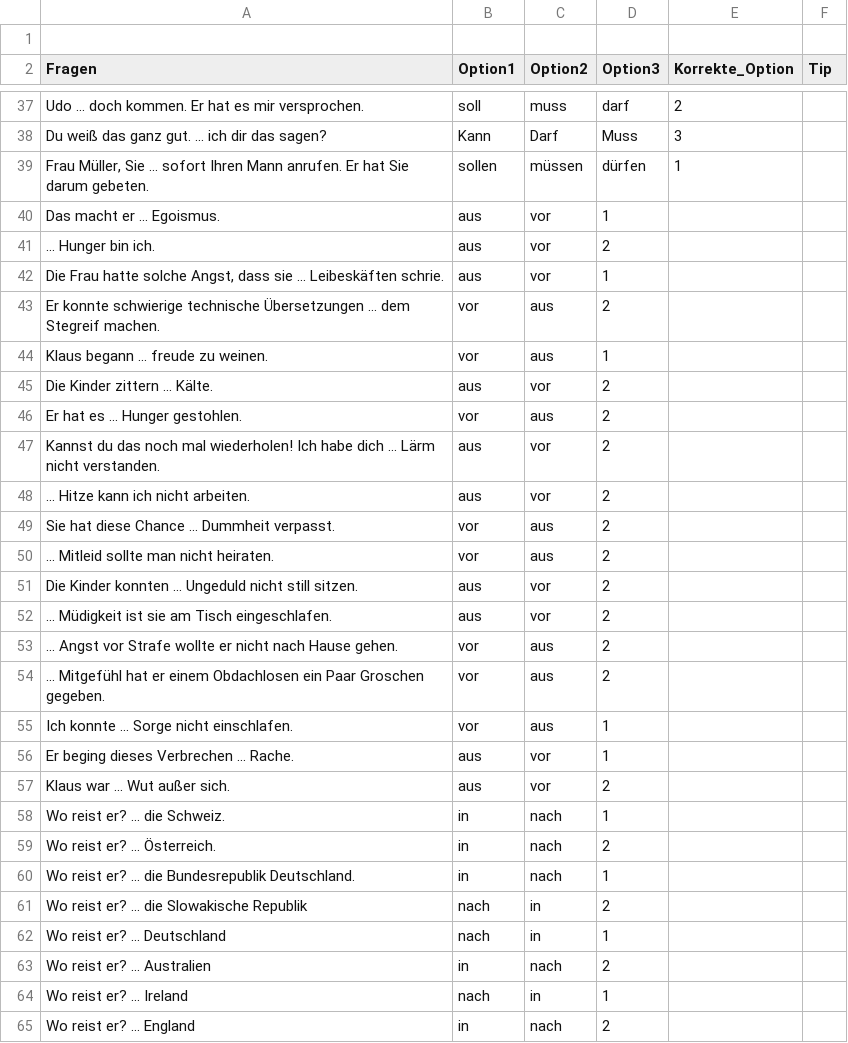
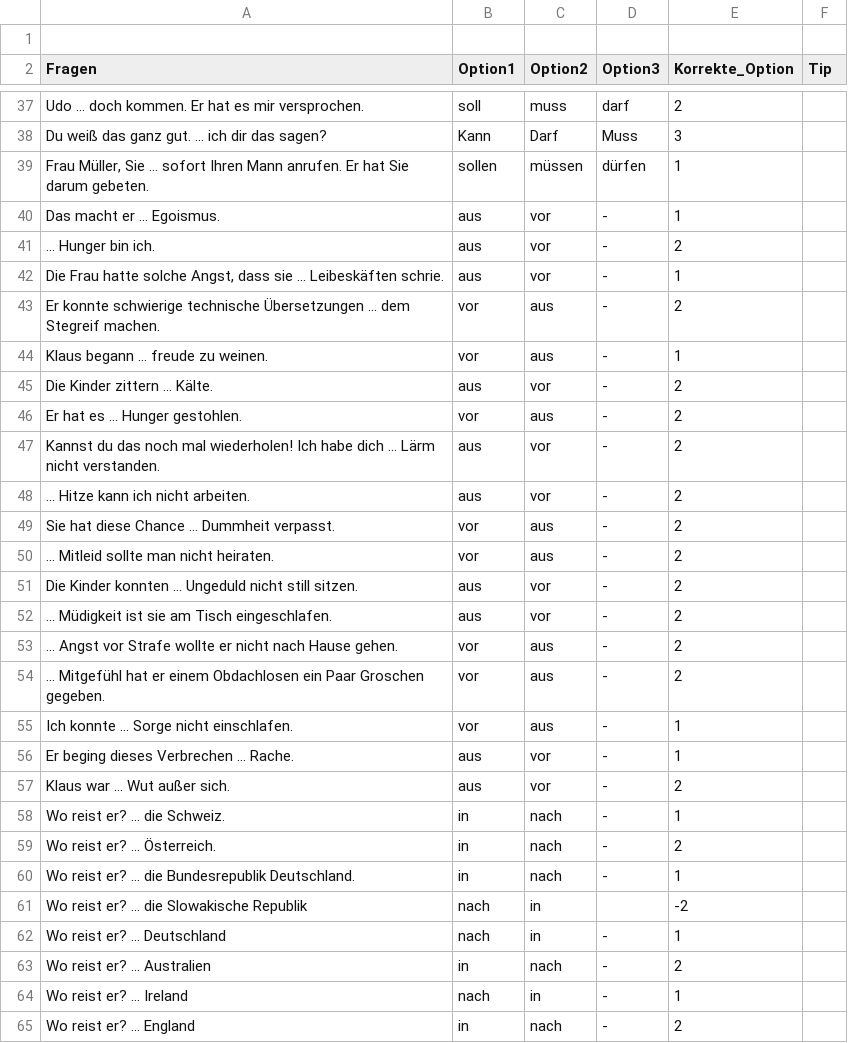
Before and after one commit to lingorius/Fragen, a CSV file: merge.csv, drawn as a sheet; only a part is shown, gaps mark what is left out; the diff covers the shown part only.

Commit message:
Update merge.csv

```diff
--- a/merge.csv
+++ b/merge.csv
@@ -39,27 +39,27 @@ Du weiß das ganz gut. ... ich dir das sagen?;Kann;Darf;Muss;3;
 Frau Müller, Sie ... sofort Ihren Mann anrufen. Er hat Sie darum gebeten.;sollen;müssen;dürfen;1;
-Das macht er ... Egoismus.;aus;vor;1;
-... Hunger bin ich.;aus;vor;2;
-Die Frau hatte solche Angst, dass sie ... Leibeskäften schrie.;aus;vor;1;
-Er konnte schwierige technische Übersetzungen ... dem Stegreif machen.;vor;aus;2;
-Klaus begann ... freude zu weinen.;vor;aus;1;
-Die Kinder zittern ... Kälte.;aus;vor;2;
-Er hat es ... Hunger gestohlen.;vor;aus;2;
-Kannst du das noch mal wiederholen! Ich habe dich ... Lärm nicht verstanden.;aus;vor;2;
-... Hitze kann ich nicht arbeiten.;aus;vor;2;
-Sie hat diese Chance ... Dummheit verpasst.;vor;aus;2;
-... Mitleid sollte man nicht heiraten.;vor;aus;2;
-Die Kinder konnten ... Ungeduld nicht still sitzen. ;aus;vor;2;
-... Müdigkeit ist sie am Tisch eingeschlafen.;aus;vor;2;
-... Angst vor Strafe wollte er nicht nach Hause gehen.;vor;aus;2;
-... Mitgefühl hat er einem Obdachlosen ein Paar Groschen gegeben.;vor;aus;2;
-Ich konnte ... Sorge nicht einschlafen.;vor;aus;1;
-Er beging dieses Verbrechen ... Rache.;aus;vor;1;
-Klaus war ... Wut außer sich.;aus;vor;2;
-Wo reist er? ... die Schweiz.;in;nach;1;
-Wo reist er? ... Österreich.;in;nach;2;
-Wo reist er? ... die Bundesrepublik Deutschland.;in;nach;1;
-Wo reist er? ... die Slowakische Republik;nach;in;2;
-Wo reist er? ... Deutschland;nach;in;1;
-Wo reist er? ... Australien;in;nach;2;
-Wo reist er? ... Ireland;nach;in;1;
-Wo reist er? ... England;in;nach;2;
+Das macht er ... Egoismus.;aus;vor;-;1;
+... Hunger bin ich.;aus;vor;-;2;
+Die Frau hatte solche Angst, dass sie ... Leibeskäften schrie.;aus;vor;-;1;
+Er konnte schwierige technische Übersetzungen ... dem Stegreif machen.;vor;aus;-;2;
+Klaus begann ... freude zu weinen.;vor;aus;-;1;
+Die Kinder zittern ... Kälte.;aus;vor;-;2;
+Er hat es ... Hunger gestohlen.;vor;aus;-;2;
+Kannst du das noch mal wiederholen! Ich habe dich ... Lärm nicht verstanden.;aus;vor;-;2;
+... Hitze kann ich nicht arbeiten.;aus;vor;-;2;
+Sie hat diese Chance ... Dummheit verpasst.;vor;aus;-;2;
+... Mitleid sollte man nicht heiraten.;vor;aus;-;2;
+Die Kinder konnten ... Ungeduld nicht still sitzen. ;aus;vor;-;2;
+... Müdigkeit ist sie am Tisch eingeschlafen.;aus;vor;-;2;
+... Angst vor Strafe wollte er nicht nach Hause gehen.;vor;aus;-;2;
+... Mitgefühl hat er einem Obdachlosen ein Paar Groschen gegeben.;vor;aus;-;2;
+Ich konnte ... Sorge nicht einschlafen.;vor;aus;-;1;
+Er beging dieses Verbrechen ... Rache.;aus;vor;-;1;
+Klaus war ... Wut außer sich.;aus;vor;-;2;
+Wo reist er? ... die Schweiz.;in;nach;-;1;
+Wo reist er? ... Österreich.;in;nach;-;2;
+Wo reist er? ... die Bundesrepublik Deutschland.;in;nach;-;1;
+Wo reist er? ... die Slowakische Republik;nach;in;;-2;
+Wo reist er? ... Deutschland;nach;in;-;1;
+Wo reist er? ... Australien;in;nach;-;2;
+Wo reist er? ... Ireland;nach;in;-;1;
+Wo reist er? ... England;in;nach;-;2;
```
Also changed, not shown: 32 edited cells elsewhere in this file.
